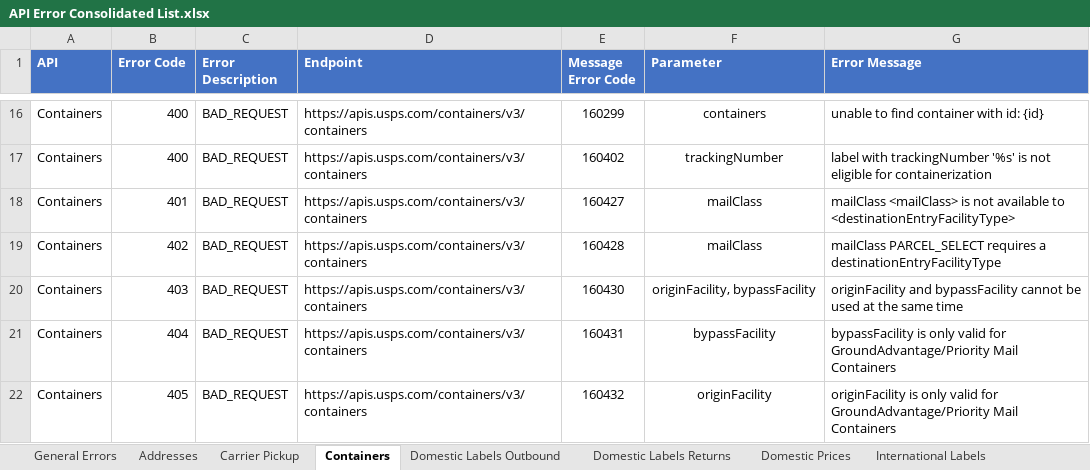
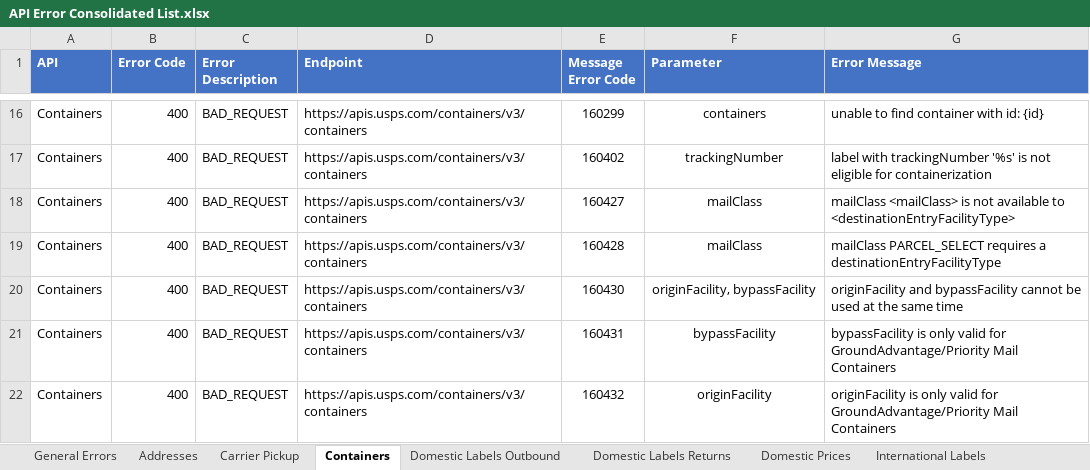
Before and after one commit to USPS/api-examples, an Excel workbook: Error Inventory/API Error Consolidated List.xlsx, sheet Containers, drawn as a sheet; only a part is shown, gaps mark what is left out; values as stored, in another font and other column widths than the file's, no borders; the diff names each change by its address in the sheet, - before the commit and + after, or states it on an @@ line.

Commit message:
Error List Update 9-24-2026

```diff
--- a/Error Inventory/API Error Consolidated List.xlsx (sheet Containers)
+++ b/Error Inventory/API Error Consolidated List.xlsx (sheet Containers)
-B18 (Error Code): 401
+B18 (Error Code): 400
-B19 (Error Code): 402
+B19 (Error Code): 400
-B20 (Error Code): 403
+B20 (Error Code): 400
-B21 (Error Code): 404
+B21 (Error Code): 400
-B22 (Error Code): 405
+B22 (Error Code): 400
```
Also changed, not shown: sheet Domestic Labels Returns, sheet Domestic Labels Outbound, sheet Open and Distribute(PMOD), sheet International Labels.
